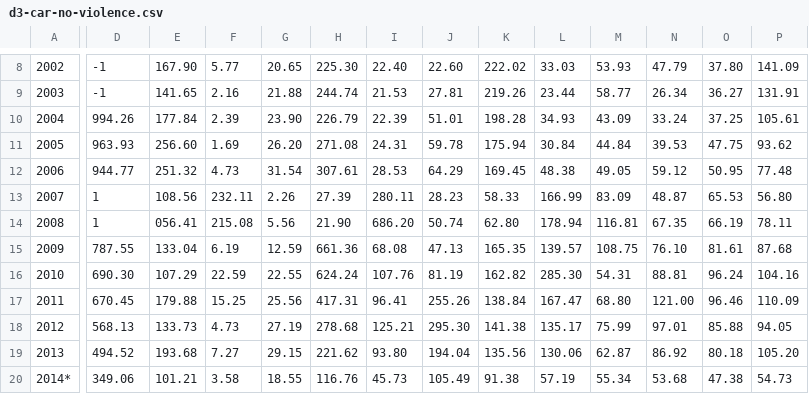
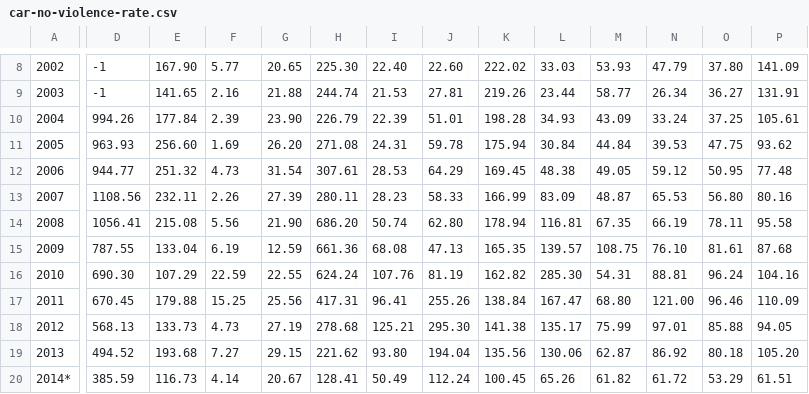
Before and after one commit to elneto/crimemx, a CSV file: csv/car-no-violence-rate.csv (was csv/d3-car-no-violence.csv), drawn as a sheet; only a part is shown, gaps mark what is left out; removed rows and columns are numbered as before the commit, all else as after; rows hold the shown columns only; the diff covers the shown part only; the diff names each change by its address in the sheet, - before the commit and + after, or states it on an @@ line.

```diff
--- a/csv/d3-car-no-violence.csv
+++ b/csv/car-no-violence-rate.csv
-D13: 1
+D13: 1108.56
-E13: 108.56
+E13: 232.11
-F13: 232.11
+F13: 2.26
-G13: 2.26
+G13: 27.39
-H13: 27.39
+H13: 280.11
-I13: 280.11
+I13: 28.23
-J13: 28.23
+J13: 58.33
-K13: 58.33
+K13: 166.99
-L13: 166.99
+L13: 83.09
-M13: 83.09
+M13: 48.87
-N13: 48.87
+N13: 65.53
-O13: 65.53
+O13: 56.80
-P13: 56.80
+P13: 80.16
-D14: 1
+D14: 1056.41
-E14: 056.41
+E14: 215.08
-F14: 215.08
+F14: 5.56
-G14: 5.56
+G14: 21.90
-H14: 21.90
+H14: 686.20
-I14: 686.20
+I14: 50.74
-J14: 50.74
+J14: 62.80
-K14: 62.80
+K14: 178.94
-L14: 178.94
+L14: 116.81
-M14: 116.81
+M14: 67.35
-N14: 67.35
+N14: 66.19
-O14: 66.19
+O14: 78.11
-P14: 78.11
+P14: 95.58
-row 20: 2014* | 349.06 | 101.21 | 3.58 | 18.55 | 116.76 | 45.73 | 105.49 | 91.38 | 57.19 | 55.34 | 53.68 | 47.38 | 54.73
+row 20: 2014* | 385.59 | 116.73 | 4.14 | 20.67 | 128.41 | 50.49 | 112.24 | 100.45 | 65.26 | 61.82 | 61.72 | 53.29 | 61.51
```
Also changed, not shown: 38 edited cells elsewhere in this file, csv/car-violence-rate.csv, csv/extortion-rate.csv, 12 other files.
